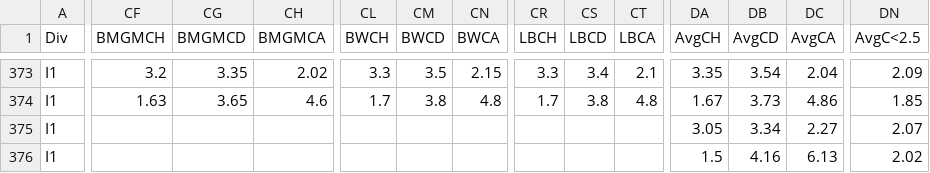
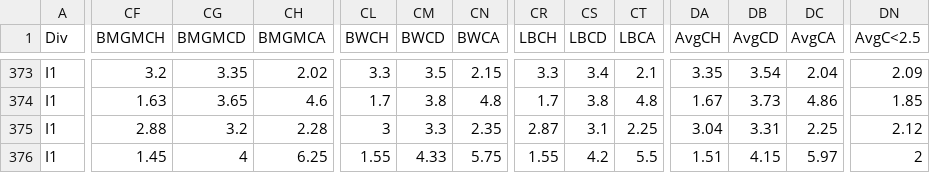
Before and after one commit to majoroka/sportBet-App, a CSV file: public/data/standings/I1.csv, drawn as a sheet; only a part is shown, gaps mark what is left out; the diff covers the shown part only; the diff names each change by its address in the sheet, - before the commit and + after, or states it on an @@ line.

```diff
--- a/public/data/standings/I1.csv
+++ b/public/data/standings/I1.csv
-CF375 (BMGMCH): (empty)
+CF375 (BMGMCH): 2.88
-CG375 (BMGMCD): (empty)
+CG375 (BMGMCD): 3.2
-CH375 (BMGMCA): (empty)
+CH375 (BMGMCA): 2.28
-CL375 (BWCH): (empty)
+CL375 (BWCH): 3
-CM375 (BWCD): (empty)
+CM375 (BWCD): 3.3
-CN375 (BWCA): (empty)
+CN375 (BWCA): 2.35
-CR375 (LBCH): (empty)
+CR375 (LBCH): 2.87
-CS375 (LBCD): (empty)
+CS375 (LBCD): 3.1
-CT375 (LBCA): (empty)
+CT375 (LBCA): 2.25
-DA375 (AvgCH): 3.05
+DA375 (AvgCH): 3.04
-DB375 (AvgCD): 3.34
+DB375 (AvgCD): 3.31
-DC375 (AvgCA): 2.27
+DC375 (AvgCA): 2.25
-DN375 (AvgC<2.5): 2.07
+DN375 (AvgC<2.5): 2.12
-CF376 (BMGMCH): (empty)
+CF376 (BMGMCH): 1.45
-CG376 (BMGMCD): (empty)
+CG376 (BMGMCD): 4
-CH376 (BMGMCA): (empty)
+CH376 (BMGMCA): 6.25
-CL376 (BWCH): (empty)
+CL376 (BWCH): 1.55
-CM376 (BWCD): (empty)
+CM376 (BWCD): 4.33
-CN376 (BWCA): (empty)
+CN376 (BWCA): 5.75
-CR376 (LBCH): (empty)
+CR376 (LBCH): 1.55
-CS376 (LBCD): (empty)
+CS376 (LBCD): 4.2
-CT376 (LBCA): (empty)
+CT376 (LBCA): 5.5
-DA376 (AvgCH): 1.5
+DA376 (AvgCH): 1.51
-DB376 (AvgCD): 4.16
+DB376 (AvgCD): 4.15
-DC376 (AvgCA): 6.13
+DC376 (AvgCA): 5.97
-DN376 (AvgC<2.5): 2.02
+DN376 (AvgC<2.5): 2
```
Also changed, not shown: 140 edited cells elsewhere in this file, public/data/clubelo_latest.csv, public/data/standings/B1.csv, 3 other files.
